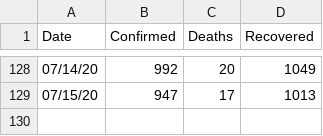
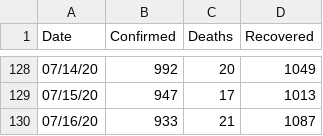
Before and after one commit to covid19-Turkey/covid19-Turkey-Dataset, a CSV file: covid-19_Turkey.csv, drawn as a sheet; only a part is shown, gaps mark what is left out.

Commit message:
Update covid-19_Turkey.csv

```diff
--- a/covid-19_Turkey.csv
+++ b/covid-19_Turkey.csv
@@ -129 +129,2 @@ Date,Confirmed,Deaths,Recovered
 07/15/20,947,17,1013
+07/16/20,933,21,1087
```
